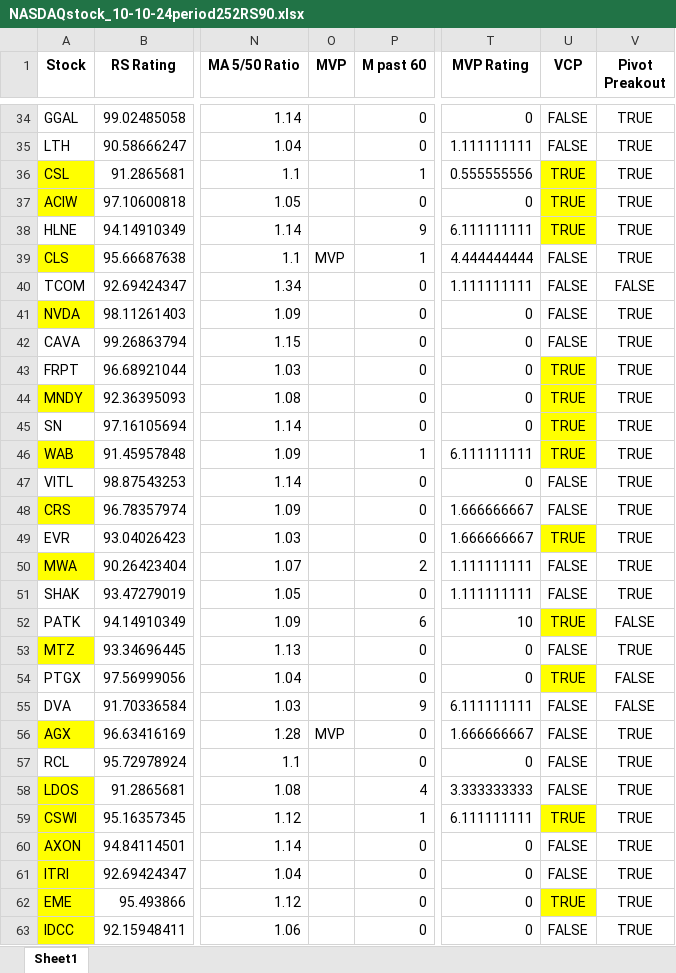
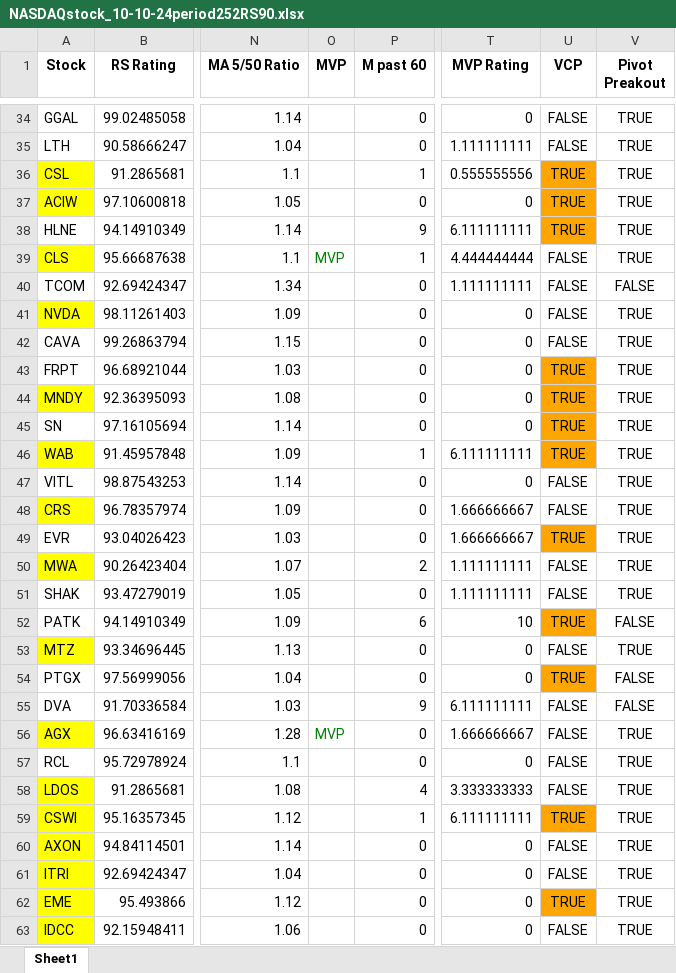
Before and after one commit to ckkyue/StockAnalysis, an Excel workbook: Result/10-10-24/NASDAQstock_10-10-24period252RS90.xlsx, sheet Sheet1, drawn as a sheet; only a part is shown, gaps mark what is left out; values as stored, in another font and other column widths than the file's, no borders; the diff covers the shown part only; the diff names each change by its address in the sheet, - before the commit and + after, or states it on an @@ line.

```diff
--- a/Result/10-10-24/NASDAQstock_10-10-24period252RS90.xlsx (sheet Sheet1)
+++ b/Result/10-10-24/NASDAQstock_10-10-24period252RS90.xlsx (sheet Sheet1)
-U36:U38 fill: #FFFF00
+U36:U38 fill: #FFA500
-O39 text colour: black
+O39 text colour: #008000
-U43:U46 fill: #FFFF00
+U43:U46 fill: #FFA500
-U49 fill: #FFFF00
+U49 fill: #FFA500
-U52 fill: #FFFF00
+U52 fill: #FFA500
-U54 fill: #FFFF00
+U54 fill: #FFA500
-O56 text colour: black
+O56 text colour: #008000
-U59 fill: #FFFF00
+U59 fill: #FFA500
-U62 fill: #FFFF00
+U62 fill: #FFA500
```
Also changed, not shown: cell formats elsewhere in this sheet, Result/10-10-24/S&P500stock_10-10-24period252RS90.xlsx, 1 other file.
